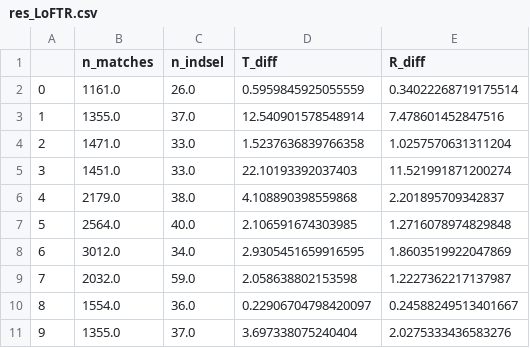
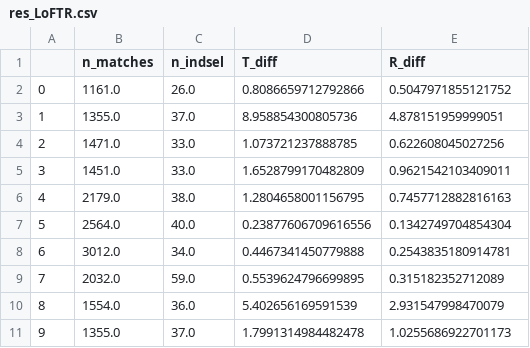
Before and after one commit to mathiasdallapalma/HCI-UNIVR, a CSV file: Documentation/res_LoFTR.csv, drawn as a sheet.

Commit message:
Update res_LoFTR.csv

```diff
--- a/Documentation/res_LoFTR.csv
+++ b/Documentation/res_LoFTR.csv
@@ -1,11 +1,11 @@
 ,n_matches,n_indsel,T_diff,R_diff
-0,1161.0,26.0,0.5959845925055559,0.34022268719175514
-1,1355.0,37.0,12.540901578548914,7.478601452847516
-2,1471.0,33.0,1.5237636839766358,1.0257570631311204
-3,1451.0,33.0,22.10193392037403,11.521991871200274
-4,2179.0,38.0,4.108890398559868,2.201895709342837
-5,2564.0,40.0,2.106591674303985,1.2716078974829848
-6,3012.0,34.0,2.9305451659916595,1.8603519922047869
-7,2032.0,59.0,2.058638802153598,1.2227362217137987
-8,1554.0,36.0,0.22906704798420097,0.24588249513401667
-9,1355.0,37.0,3.697338075240404,2.0275333436583276
+0,1161.0,26.0,0.8086659712792866,0.5047971855121752
+1,1355.0,37.0,8.958854300805736,4.878151959999051
+2,1471.0,33.0,1.073721237888785,0.622608045027256
+3,1451.0,33.0,1.6528799170482809,0.9621542103409011
+4,2179.0,38.0,1.2804658001156795,0.7457712882816163
+5,2564.0,40.0,0.23877606709616556,0.1342749704854304
+6,3012.0,34.0,0.4467341450779888,0.2543835180914781
+7,2032.0,59.0,0.5539624796699895,0.315182352712089
+8,1554.0,36.0,5.402656169591539,2.931547998470079
+9,1355.0,37.0,1.7991314984482478,1.0255686922701173
```
